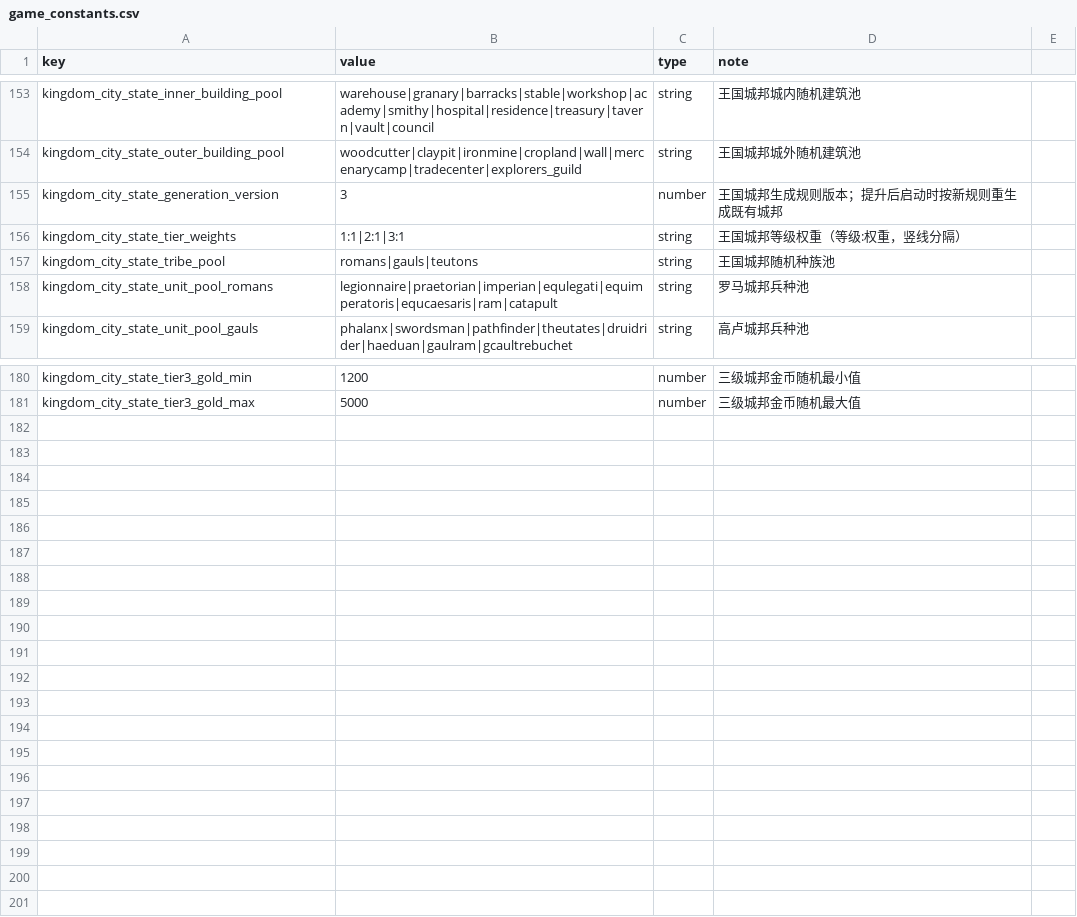
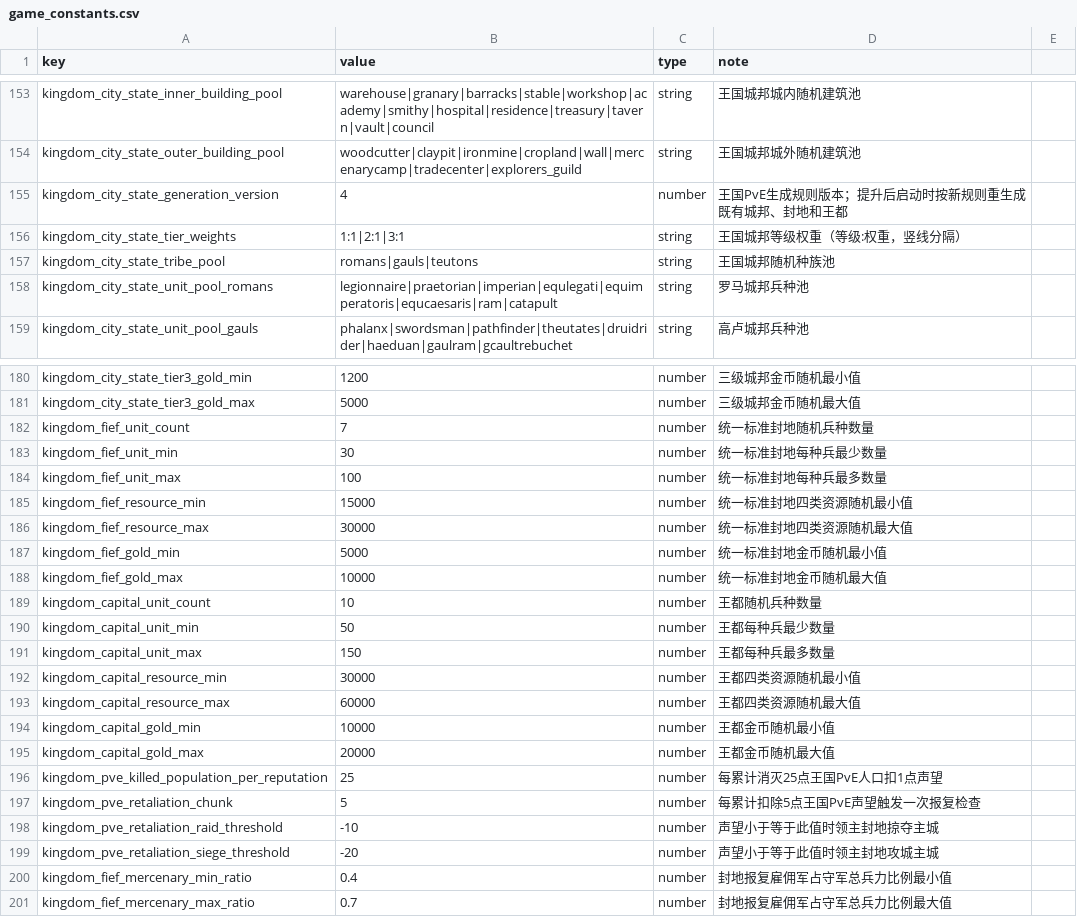
Before and after one commit to kennysli1/slg1.0, a CSV file: config/game_constants.csv, drawn as a sheet; only a part is shown, gaps mark what is left out; the diff covers the shown part only.

Commit message:
feat: add kingdom pve reputation retaliation

```diff
--- a/config/game_constants.csv
+++ b/config/game_constants.csv
@@ -154,3 +154,3 @@ kingdom_city_state_inner_building_pool,warehouse|granary|barracks|stable|worksho
 kingdom_city_state_outer_building_pool,woodcutter|claypit|ironmine|cropland|wall|mercenarycamp|tradecenter|explorers_guild,string,王国城邦城外随机建筑池
-kingdom_city_state_generation_version,3,number,王国城邦生成规则版本；提升后启动时按新规则重生成既有城邦
+kingdom_city_state_generation_version,4,number,王国PvE生成规则版本；提升后启动时按新规则重生成既有城邦、封地和王都
 kingdom_city_state_tier_weights,1:1|2:1|3:1,string,王国城邦等级权重（等级:权重，竖线分隔）
@@ -181 +181,21 @@ kingdom_city_state_tier3_gold_min,1200,number,三级城邦金币随机最小值
 kingdom_city_state_tier3_gold_max,5000,number,三级城邦金币随机最大值
+kingdom_fief_unit_count,7,number,统一标准封地随机兵种数量
+kingdom_fief_unit_min,30,number,统一标准封地每种兵最少数量
+kingdom_fief_unit_max,100,number,统一标准封地每种兵最多数量
+kingdom_fief_resource_min,15000,number,统一标准封地四类资源随机最小值
+kingdom_fief_resource_max,30000,number,统一标准封地四类资源随机最大值
+kingdom_fief_gold_min,5000,number,统一标准封地金币随机最小值
+kingdom_fief_gold_max,10000,number,统一标准封地金币随机最大值
+kingdom_capital_unit_count,10,number,王都随机兵种数量
+kingdom_capital_unit_min,50,number,王都每种兵最少数量
+kingdom_capital_unit_max,150,number,王都每种兵最多数量
+kingdom_capital_resource_min,30000,number,王都四类资源随机最小值
+kingdom_capital_resource_max,60000,number,王都四类资源随机最大值
+kingdom_capital_gold_min,10000,number,王都金币随机最小值
+kingdom_capital_gold_max,20000,number,王都金币随机最大值
+kingdom_pve_killed_population_per_reputation,25,number,每累计消灭25点王国PvE人口扣1点声望
+kingdom_pve_retaliation_chunk,5,number,每累计扣除5点王国PvE声望触发一次报复检查
+kingdom_pve_retaliation_raid_threshold,-10,number,声望小于等于此值时领主封地掠夺主城
+kingdom_pve_retaliation_siege_threshold,-20,number,声望小于等于此值时领主封地攻城主城
+kingdom_fief_mercenary_min_ratio,0.4,number,封地报复雇佣军占守军总兵力比例最小值
+kingdom_fief_mercenary_max_ratio,0.7,number,封地报复雇佣军占守军总兵力比例最大值
```
Also changed, not shown: 1 edited cell elsewhere in this file, config/pve_targets.csv, 13 other files.
